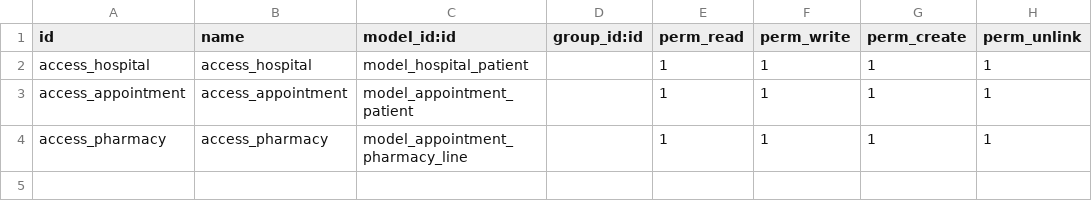
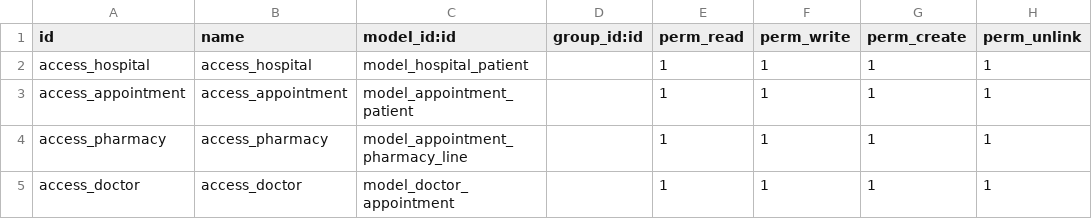
Before and after one commit to shakiranabeel/Odoo-development, a CSV file: security/ir.model.access.csv, drawn as a sheet; the diff names each change by its address in the sheet, - before the commit and + after, or states it on an @@ line.

Commit message:
default focus attribute, show sample data, enable multi editing in tree view, control status bar using buttons, hide One2many column based on parent record, show a field or button in developer mode only, added image field

```diff
--- a/security/ir.model.access.csv
+++ b/security/ir.model.access.csv
+row 5: access_doctor | access_doctor | model_doctor_appointment |  | 1 | 1 | 1 | 1
```
Also changed, not shown: 6 other files.
